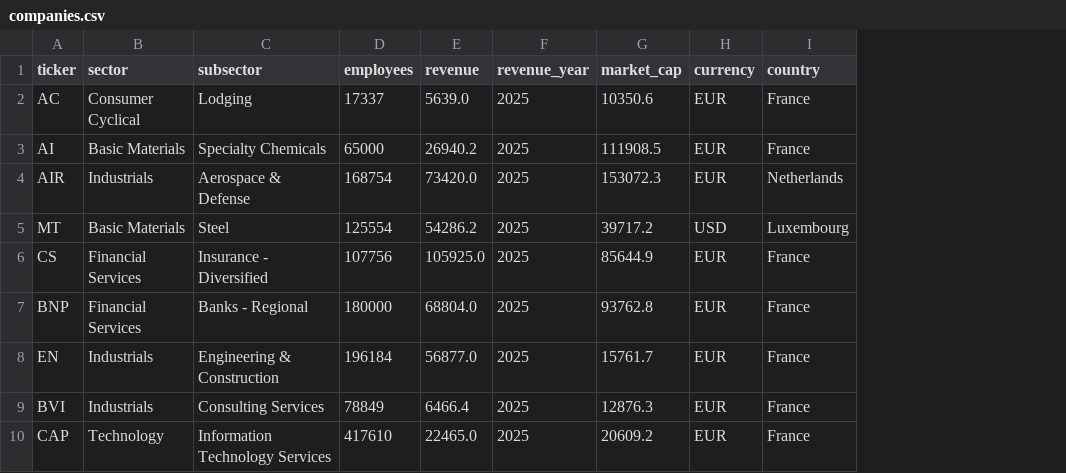
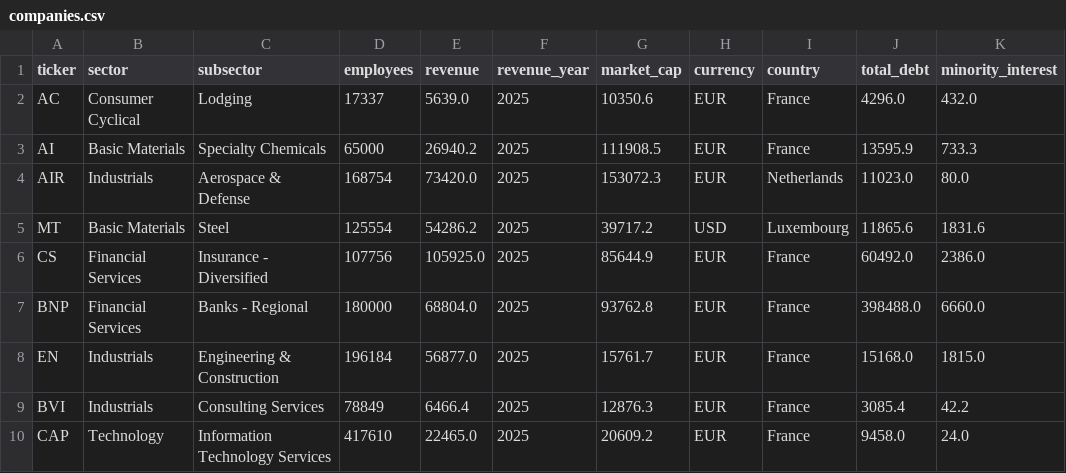
Before and after one commit to shanmukhareddie/ESG_Lens, a CSV file: data/companies.csv, drawn as a sheet; only a part is shown; the diff names each change by its address in the sheet, - before the commit and + after, or states it on an @@ line.

```diff
--- a/data/companies.csv
+++ b/data/companies.csv
+column J (total_debt), rows 2-10: 4296.0 | 13595.9 | 11023.0 | 11865.6 | 60492.0 | 398488.0 | 15168.0 | 3085.4 | 9458.0
+column K (minority_interest), rows 2-10: 432.0 | 733.3 | 80.0 | 1831.6 | 2386.0 | 6660.0 | 1815.0 | 42.2 | 24.0
```
Also changed, not shown: data/processed/evaluation.csv, data/processed/llm_v1_extractions.csv, 39 other files.
